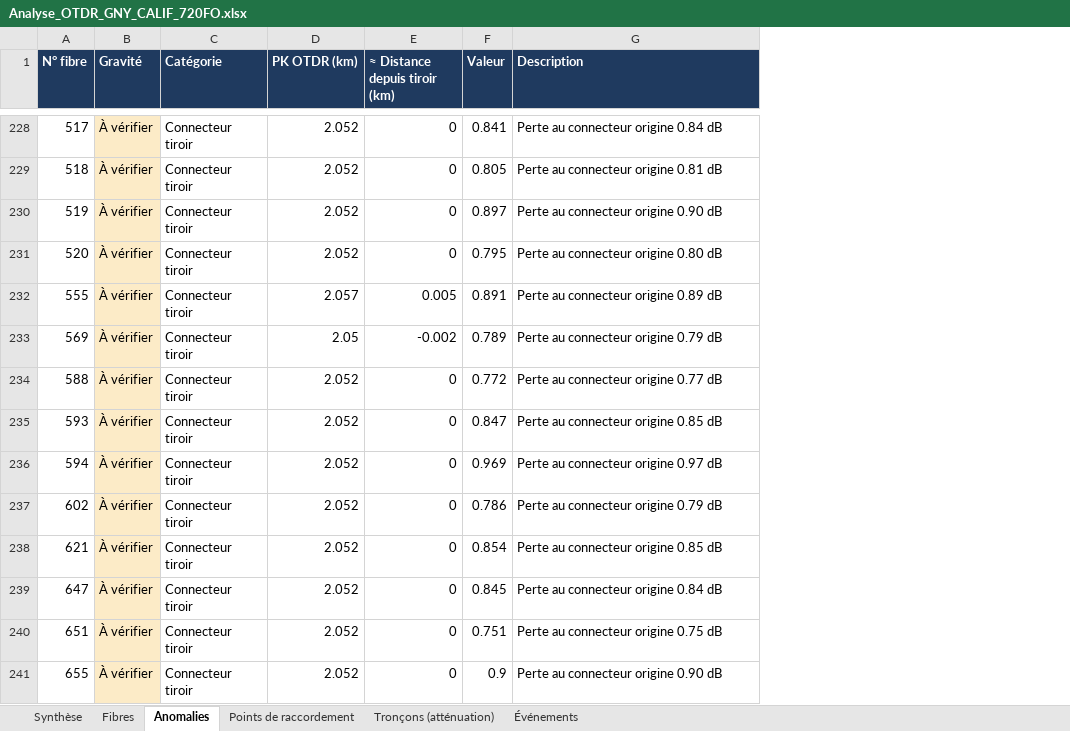
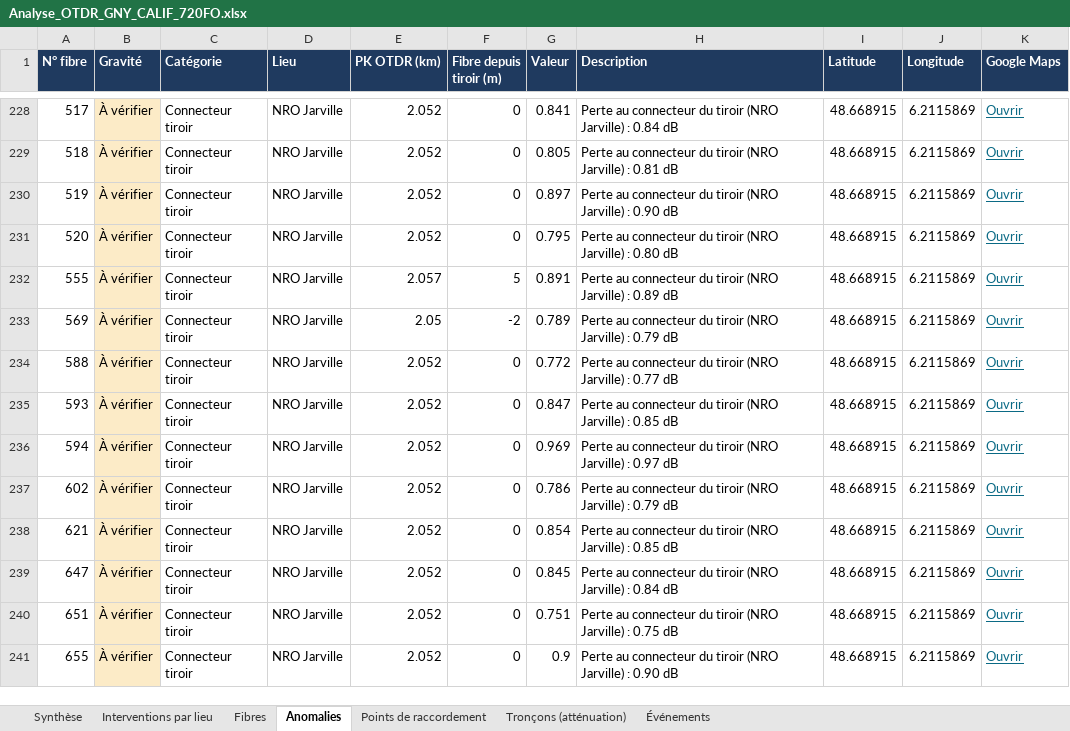
Before and after one commit to cocochanel54/coco, an Excel workbook: analyse_sor/Analyse_OTDR_GNY_CALIF_720FO.xlsx, sheet Anomalies, drawn as a sheet; only a part is shown, gaps mark what is left out; values as stored, in another font and other column widths than the file's, no borders; removed rows and columns are numbered as before the commit, all else as after; the diff covers the shown part only; the diff names each change by its address in the sheet, - before the commit and + after, or states it on an @@ line.

```diff
--- a/analyse_sor/Analyse_OTDR_GNY_CALIF_720FO.xlsx (sheet Anomalies)
+++ b/analyse_sor/Analyse_OTDR_GNY_CALIF_720FO.xlsx (sheet Anomalies)
+sheet tab: Interventions par lieu
+column D (Lieu), rows 228-241: all NRO Jarville
-column E (≈ Distance depuis tiroir (km)), rows 228-241: 0 | 0 | 0 | 0 | 0.005 | -0.002 | 0 | 0 | 0 | 0 | 0 | 0 | 0 | 0
+column F (Fibre depuis tiroir (m)), rows 228-241: 0 | 0 | 0 | 0 | 5 | -2 | 0 | 0 | 0 | 0 | 0 | 0 | 0 | 0
+column I (Latitude), rows 228-241: all 48.668915
+column J (Longitude), rows 228-241: all 6.2115869
+column K (Google Maps), rows 228-241: all Ouvrir
-H228 (Description): Perte au connecteur origine 0.84 dB
+H228 (Description): Perte au connecteur du tiroir (NRO Jarville) : 0.84 dB
-H229 (Description): Perte au connecteur origine 0.81 dB
+H229 (Description): Perte au connecteur du tiroir (NRO Jarville) : 0.81 dB
-H230 (Description): Perte au connecteur origine 0.90 dB
+H230 (Description): Perte au connecteur du tiroir (NRO Jarville) : 0.90 dB
-H231 (Description): Perte au connecteur origine 0.80 dB
+H231 (Description): Perte au connecteur du tiroir (NRO Jarville) : 0.80 dB
-H232 (Description): Perte au connecteur origine 0.89 dB
+H232 (Description): Perte au connecteur du tiroir (NRO Jarville) : 0.89 dB
-H233 (Description): Perte au connecteur origine 0.79 dB
+H233 (Description): Perte au connecteur du tiroir (NRO Jarville) : 0.79 dB
-H234 (Description): Perte au connecteur origine 0.77 dB
+H234 (Description): Perte au connecteur du tiroir (NRO Jarville) : 0.77 dB
-H235 (Description): Perte au connecteur origine 0.85 dB
+H235 (Description): Perte au connecteur du tiroir (NRO Jarville) : 0.85 dB
-H236 (Description): Perte au connecteur origine 0.97 dB
+H236 (Description): Perte au connecteur du tiroir (NRO Jarville) : 0.97 dB
-H237 (Description): Perte au connecteur origine 0.79 dB
+H237 (Description): Perte au connecteur du tiroir (NRO Jarville) : 0.79 dB
-H238 (Description): Perte au connecteur origine 0.85 dB
+H238 (Description): Perte au connecteur du tiroir (NRO Jarville) : 0.85 dB
-H239 (Description): Perte au connecteur origine 0.84 dB
+H239 (Description): Perte au connecteur du tiroir (NRO Jarville) : 0.84 dB
-H240 (Description): Perte au connecteur origine 0.75 dB
+H240 (Description): Perte au connecteur du tiroir (NRO Jarville) : 0.75 dB
-H241 (Description): Perte au connecteur origine 0.90 dB
+H241 (Description): Perte au connecteur du tiroir (NRO Jarville) : 0.90 dB
```
Also changed, not shown: 252 edited cells elsewhere in this sheet, sheet Fibres, sheet Points de raccordement, sheet Synthèse, 1 other file.
